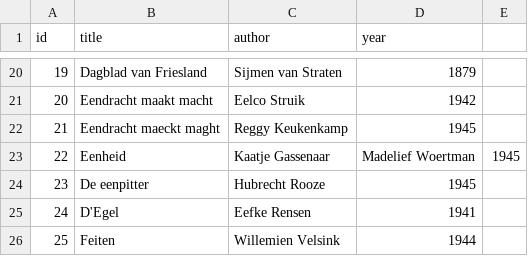
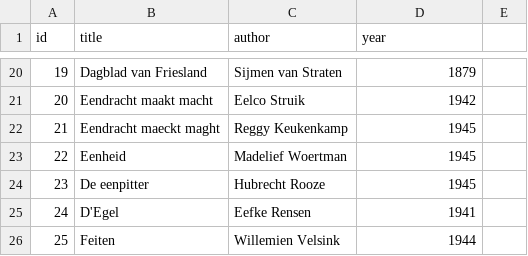
Before and after one commit to Bisbik/Algorithm-Design-group-1, a CSV file: News/data.csv, drawn as a sheet; only a part is shown, gaps mark what is left out.

Commit message:
Update data.csv

```diff
--- a/News/data.csv
+++ b/News/data.csv
@@ -22,3 +22,3 @@ id,title,author,year
 21,Eendracht maeckt maght,Reggy Keukenkamp,1945
-22,Eenheid,Kaatje Gassenaar,Madelief Woertman,1945
+22,Eenheid,Madelief Woertman,1945
 23,De eenpitter,Hubrecht Rooze,1945
```
